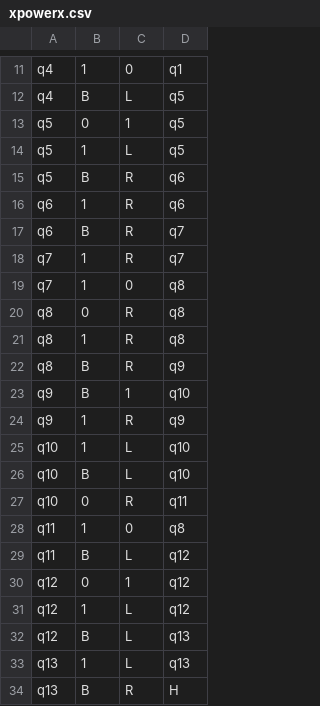
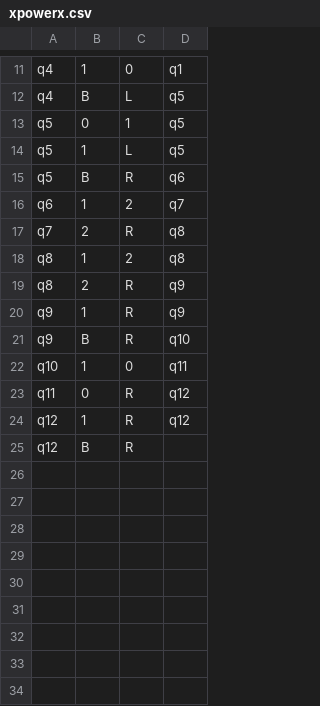
Before and after one commit to b-jam/TuringMachine, a CSV file: xpowerx.csv, drawn as a sheet; only a part is shown, gaps mark what is left out.

```diff
--- a/xpowerx.csv
+++ b/xpowerx.csv
@@ -15,20 +15,11 @@ q5, 1, L, q5
 q5, B, R, q6
-q6, 1, R, q6
-q6, B, R, q7
-q7, 1, R, q7
-q7, 1, 0, q8
-q8, 0, R, q8
-q8, 1, R, q8
-q8, B, R, q9
-q9, B, 1, q10
+q6, 1, 2, q7
+q7, 2, R, q8
+q8, 1, 2, q8
+q8, 2, R, q9
 q9, 1, R, q9
-q10, 1, L, q10
-q10, B, L, q10
-q10, 0, R, q11
-q11, 1, 0, q8
-q11, B, L, q12
-q12, 0, 1, q12
-q12, 1, L, q12
-q12, B, L, q13
-q13, 1, L, q13
-q13, B, R, H
+q9, B, R, q10
+q10, 1, 0, q11
+q11, 0, R, q12
+q12, 1, R, q12
+q12, B, R,
```
Also changed, not shown: 1 other file.
